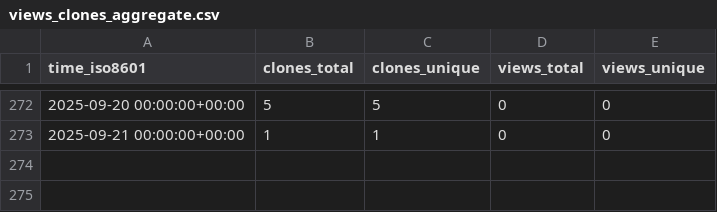
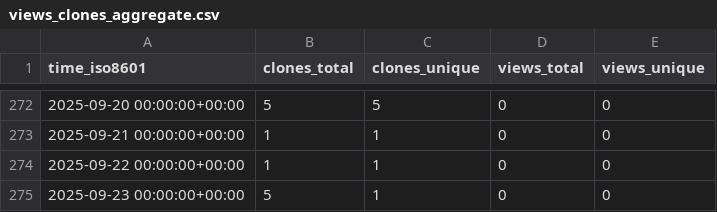
Before and after one commit to cubicleguy/ess_matlab_uart, a CSV file: cubicleguy/ess_matlab_uart/ghrs-data/views_clones_aggregate.csv, drawn as a sheet; only a part is shown, gaps mark what is left out; the diff names each change by its address in the sheet, - before the commit and + after, or states it on an @@ line.

```diff
--- a/cubicleguy/ess_matlab_uart/ghrs-data/views_clones_aggregate.csv
+++ b/cubicleguy/ess_matlab_uart/ghrs-data/views_clones_aggregate.csv
+row 274: 2025-09-22 00:00:00+00:00 | 1 | 1 | 0 | 0
+row 275: 2025-09-23 00:00:00+00:00 | 5 | 1 | 0 | 0
```
Also changed, not shown: 1 other file.
